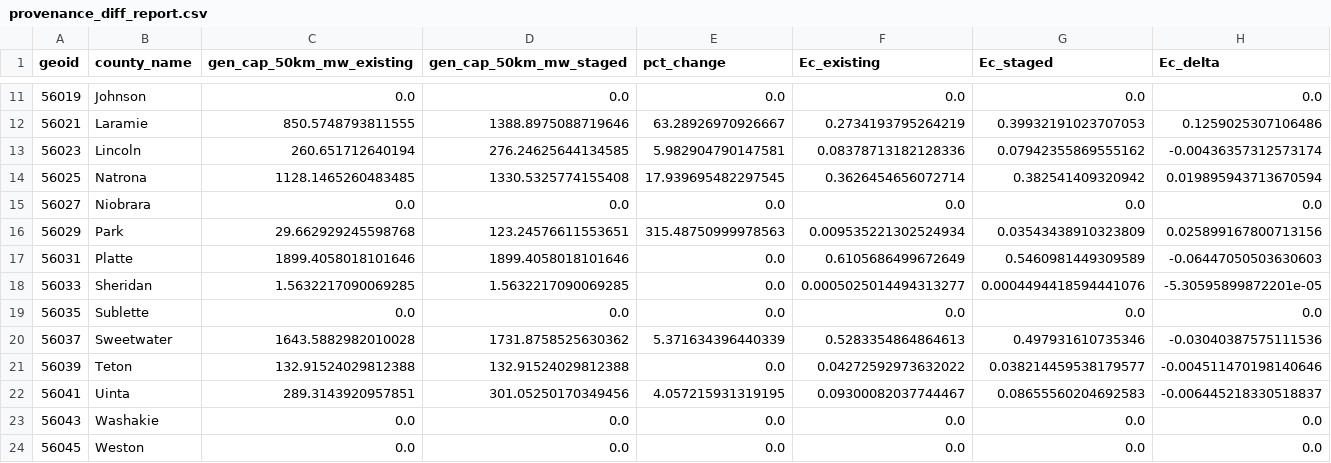
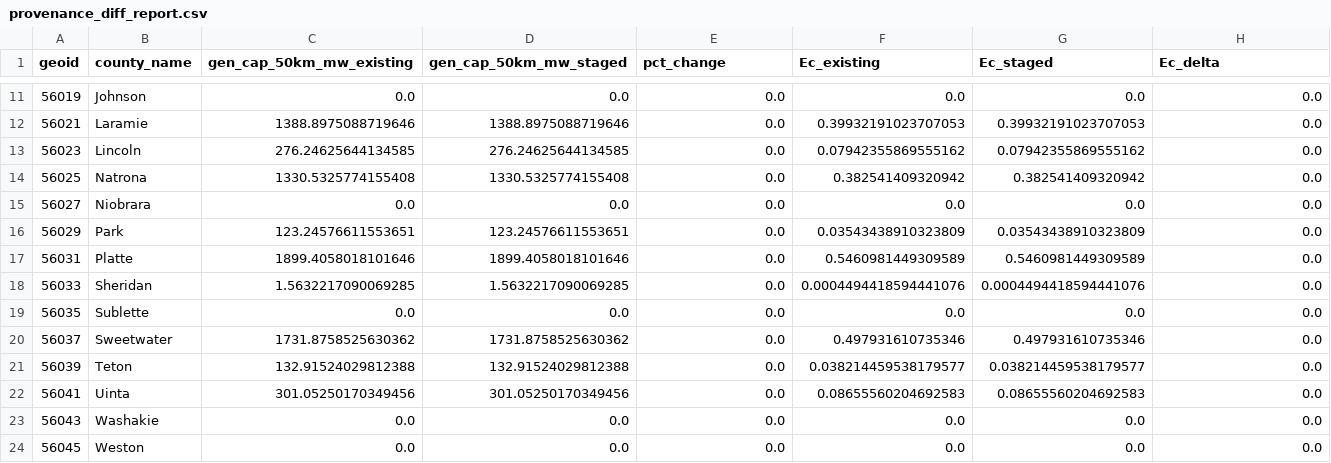
Before and after one commit to dylanhartman913-arch/TERRA-Civic-Sim, a CSV file: provenance_diff_report.csv, drawn as a sheet; only a part is shown, gaps mark what is left out; the diff covers the shown part only.

```diff
--- a/provenance_diff_report.csv
+++ b/provenance_diff_report.csv
@@ -11,13 +11,13 @@ geoid,county_name,gen_cap_50km_mw_existing,gen_cap_50km_mw_staged,pct_change,Ec_
 56019,Johnson,0.0,0.0,0.0,0.0,0.0,0.0
-56021,Laramie,850.5748793811555,1388.8975088719646,63.28926970926667,0.2734193795264219,0.39932191023707053,0.1259025307106486
-56023,Lincoln,260.651712640194,276.24625644134585,5.982904790147581,0.08378713182128336,0.07942355869555162,-0.00436357312573174
-56025,Natrona,1128.1465260483485,1330.5325774155408,17.939695482297545,0.3626454656072714,0.382541409320942,0.019895943713670594
+56021,Laramie,1388.8975088719646,1388.8975088719646,0.0,0.39932191023707053,0.39932191023707053,0.0
+56023,Lincoln,276.24625644134585,276.24625644134585,0.0,0.07942355869555162,0.07942355869555162,0.0
+56025,Natrona,1330.5325774155408,1330.5325774155408,0.0,0.382541409320942,0.382541409320942,0.0
 56027,Niobrara,0.0,0.0,0.0,0.0,0.0,0.0
-56029,Park,29.662929245598768,123.24576611553651,315.48750999978563,0.009535221302524934,0.03543438910323809,0.025899167800713156
-56031,Platte,1899.4058018101646,1899.4058018101646,0.0,0.6105686499672649,0.5460981449309589,-0.06447050503630603
-56033,Sheridan,1.5632217090069285,1.5632217090069285,0.0,0.0005025014494313277,0.0004494418594441076,-5.30595899872201e-05
+56029,Park,123.24576611553651,123.24576611553651,0.0,0.03543438910323809,0.03543438910323809,0.0
+56031,Platte,1899.4058018101646,1899.4058018101646,0.0,0.5460981449309589,0.5460981449309589,0.0
+56033,Sheridan,1.5632217090069285,1.5632217090069285,0.0,0.0004494418594441076,0.0004494418594441076,0.0
 56035,Sublette,0.0,0.0,0.0,0.0,0.0,0.0
-56037,Sweetwater,1643.5882982010028,1731.8758525630362,5.371634396440339,0.5283354864864613,0.497931610735346,-0.03040387575111536
-56039,Teton,132.91524029812388,132.91524029812388,0.0,0.04272592973632022,0.038214459538179577,-0.004511470198140646
-56041,Uinta,289.3143920957851,301.05250170349456,4.057215931319195,0.09300082037744467,0.08655560204692583,-0.006445218330518837
+56037,Sweetwater,1731.8758525630362,1731.8758525630362,0.0,0.497931610735346,0.497931610735346,0.0
+56039,Teton,132.91524029812388,132.91524029812388,0.0,0.038214459538179577,0.038214459538179577,0.0
+56041,Uinta,301.05250170349456,301.05250170349456,0.0,0.08655560204692583,0.08655560204692583,0.0
 56043,Washakie,0.0,0.0,0.0,0.0,0.0,0.0
```
Also changed, not shown: 30 edited cells elsewhere in this file, 23 other files.
